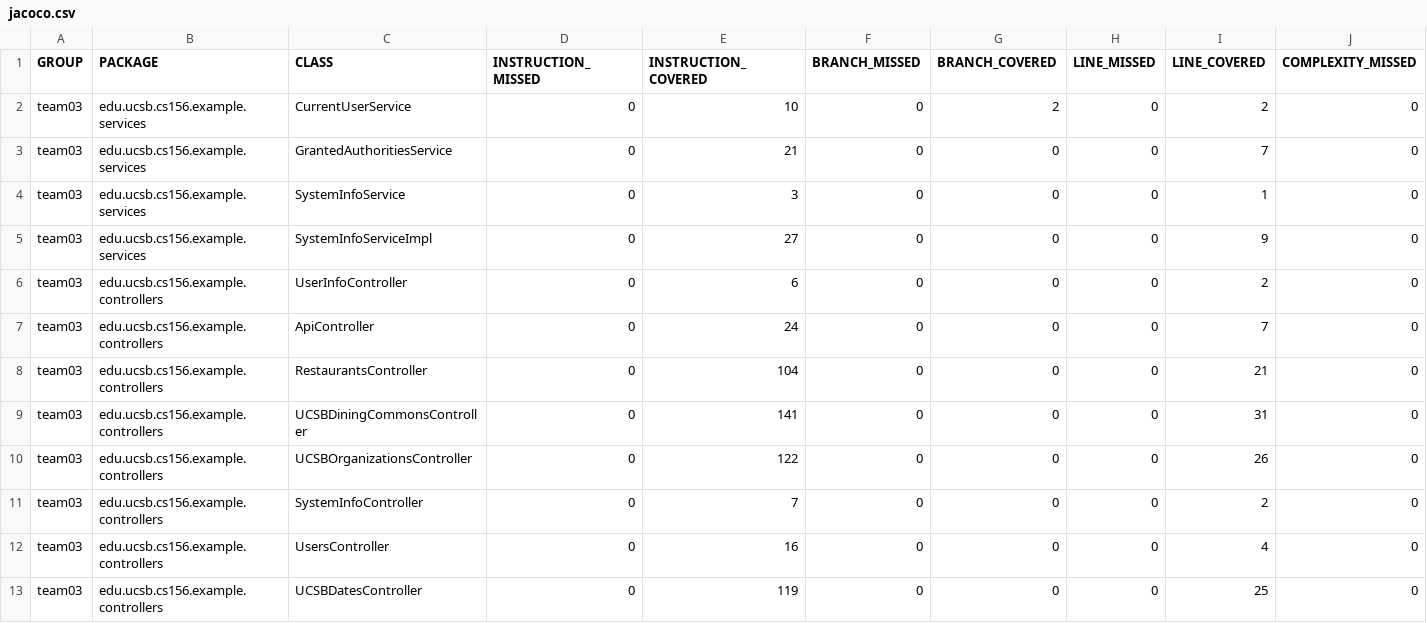
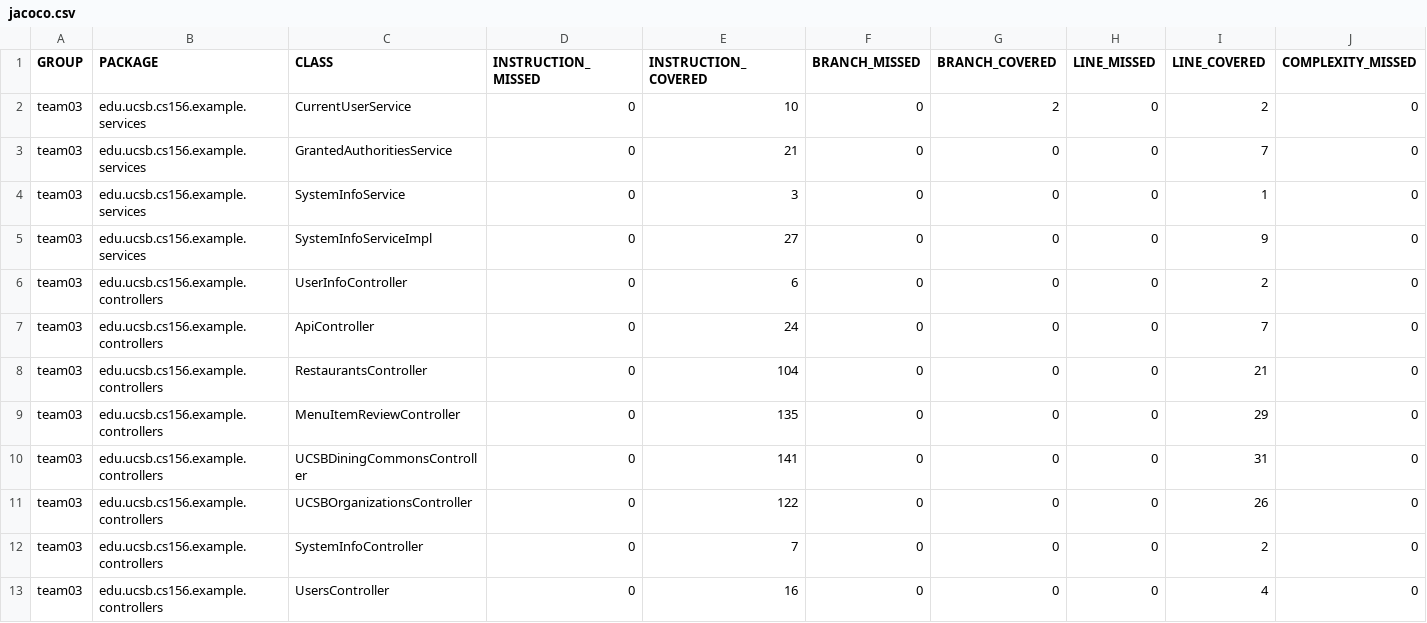
Before and after one commit to ucsb-cs156-s24/team03-s24-5pm-6, a CSV file: jacoco/jacoco.csv, drawn as a sheet; only a part is shown; the shorter side is filled out with more unchanged rows; rows hold the shown columns only; the diff names each change by its address in the sheet, - before the commit and + after, or states it on an @@ line.

Commit message:
Deploying to gh-pages from @ ucsb-cs156-s24/team03-s24-5pm-6@9ce333527fbb2f4cee6d0cd706096587a932a009 🚀

```diff
--- a/jacoco/jacoco.csv
+++ b/jacoco/jacoco.csv
+row 9: team03 | edu.ucsb.cs156.example.controllers | MenuItemReviewController | 0 | 135 | 0 | 0 | 0 | 29 | 0
```
Also changed, not shown: 7 other files.
